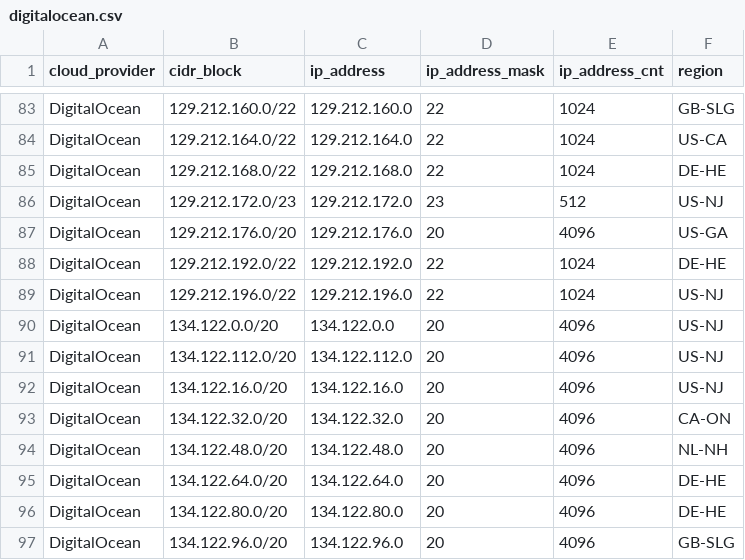
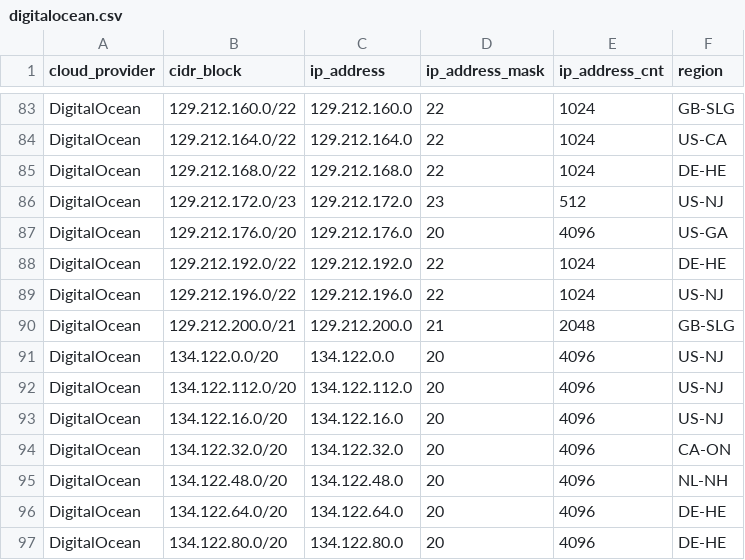
Before and after one commit to tobilg/public-cloud-provider-ip-ranges, a CSV file: data/providers/digitalocean.csv, drawn as a sheet; only a part is shown, gaps mark what is left out; the shorter side is filled out with more unchanged rows.

```diff
--- a/data/providers/digitalocean.csv
+++ b/data/providers/digitalocean.csv
@@ -89,2 +89,3 @@ DigitalOcean,129.212.192.0/22,129.212.192.0,22,1024,DE-HE
 DigitalOcean,129.212.196.0/22,129.212.196.0,22,1024,US-NJ
+DigitalOcean,129.212.200.0/21,129.212.200.0,21,2048,GB-SLG
 DigitalOcean,134.122.0.0/20,134.122.0.0,20,4096,US-NJ
```
Also changed, not shown: data/providers/aws.csv, 11 other files.
